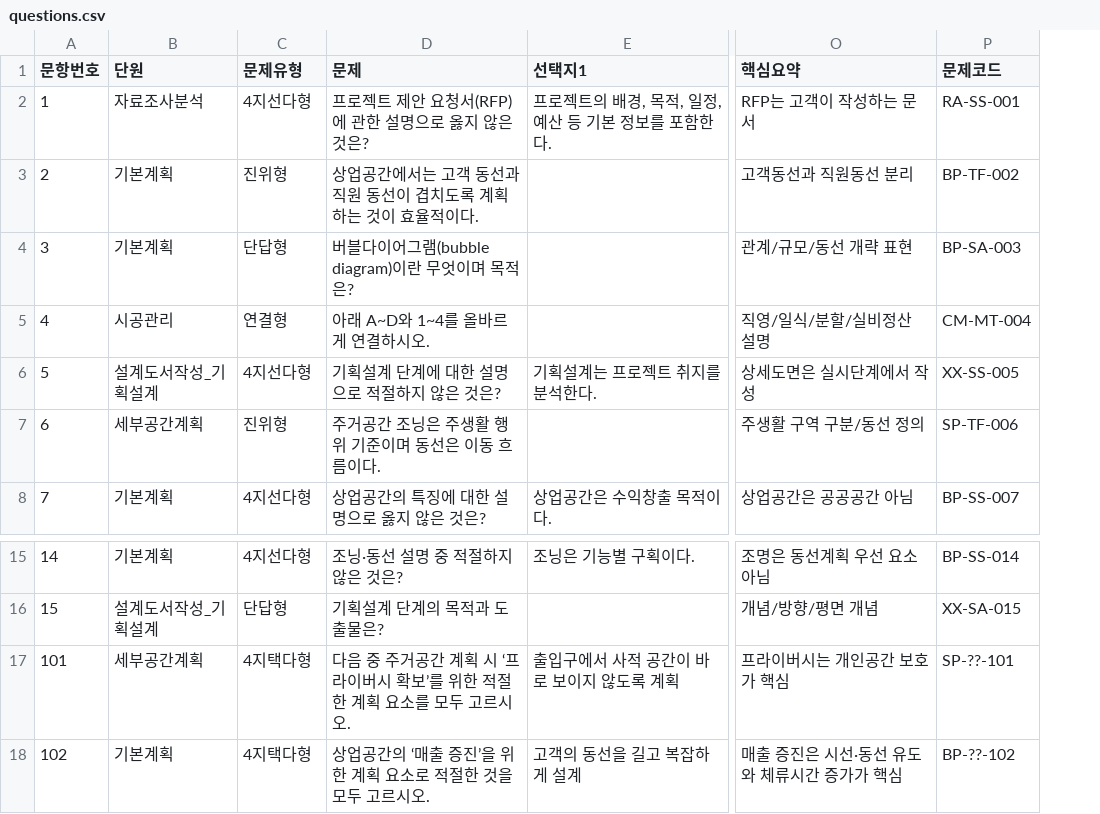
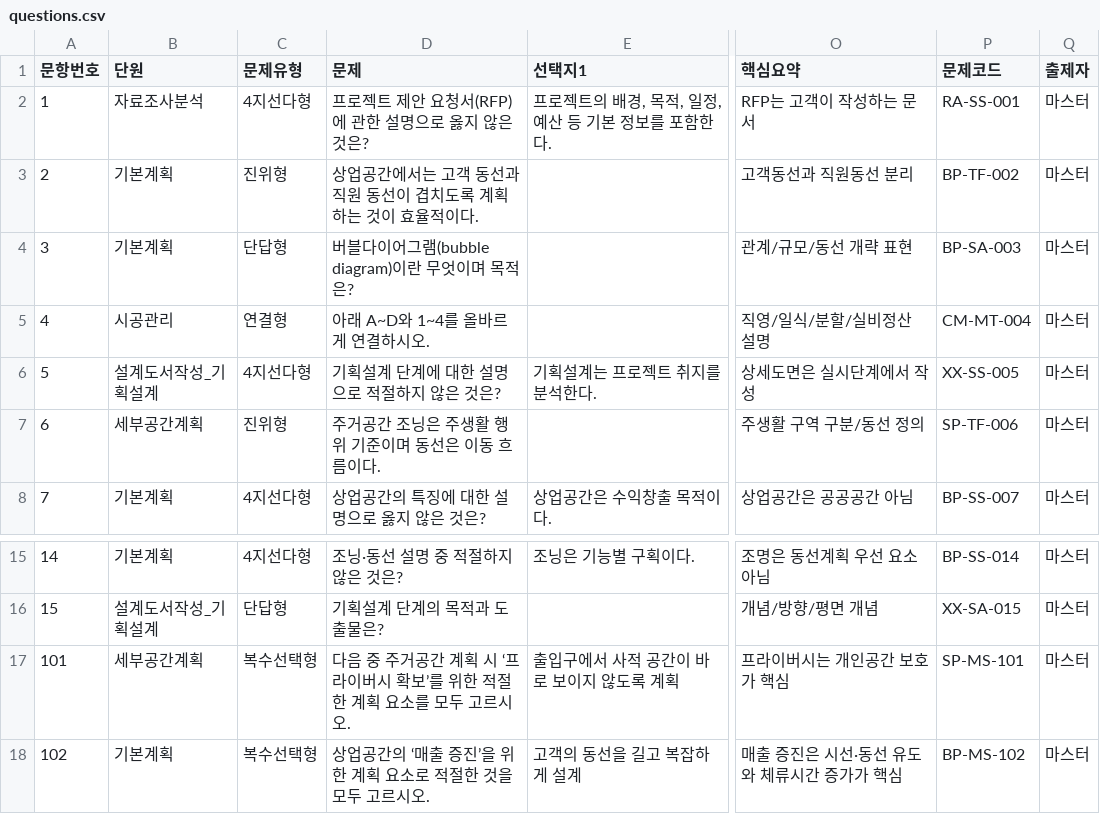
Before and after one commit to sw-J85/interior, a CSV file: data/questions.csv, drawn as a sheet; only a part is shown, gaps mark what is left out; the diff names each change by its address in the sheet, - before the commit and + after, or states it on an @@ line.

Commit message:
Add files via upload

```diff
--- a/data/questions.csv
+++ b/data/questions.csv
+column Q (출제자), rows 2-8: all 마스터; rows 15-18: all 마스터
-C17:C18 (문제유형): 4지택다형
+C17:C18 (문제유형): 복수선택형
-P17 (문제코드): SP-??-101
+P17 (문제코드): SP-MS-101
-P18 (문제코드): BP-??-102
+P18 (문제코드): BP-MS-102
```
